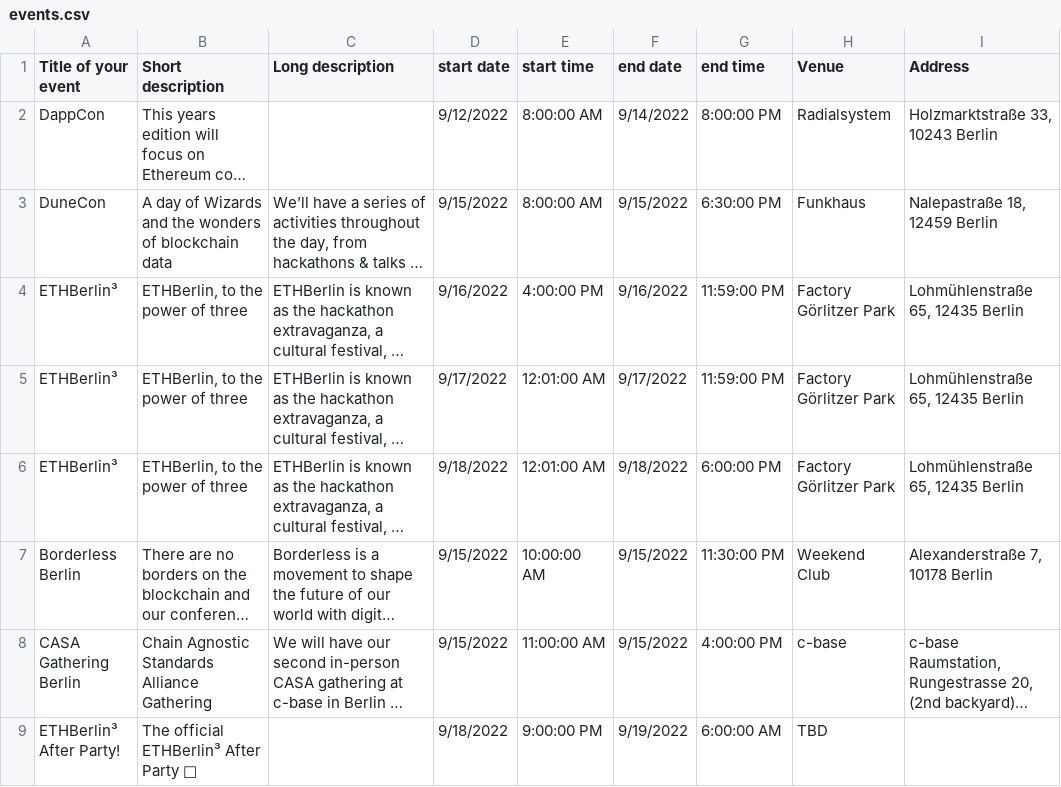
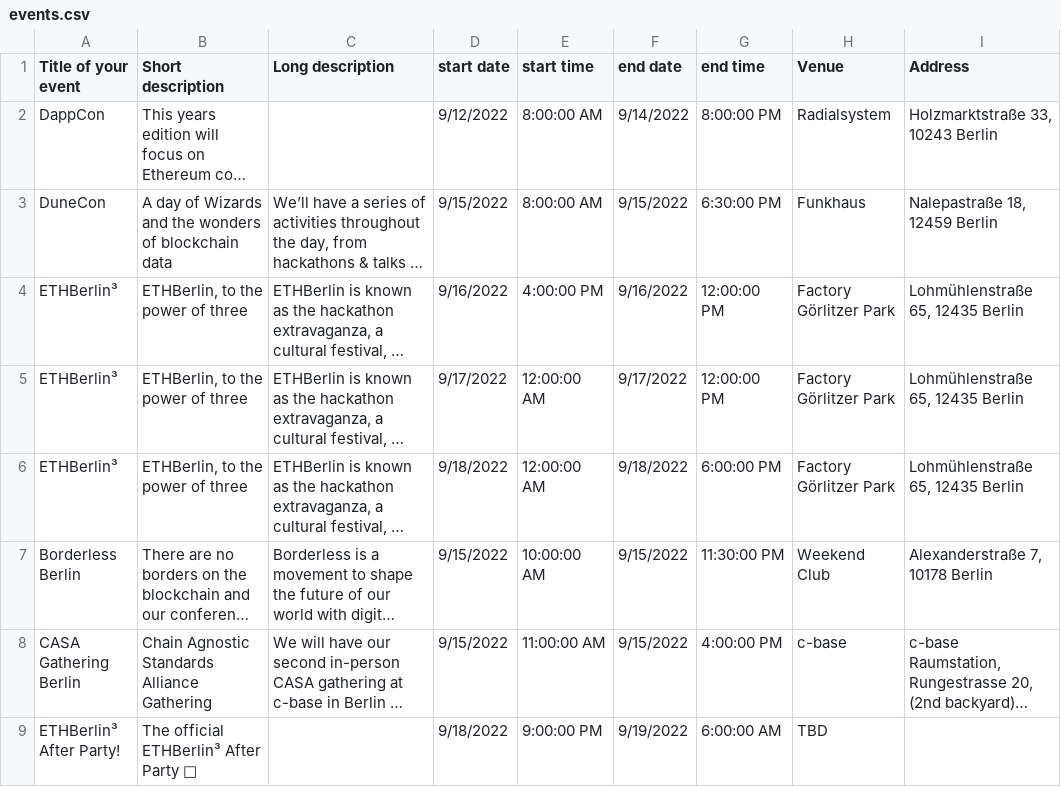
Before and after one commit to ligi/blockchainweek.berlin, a CSV file: events.csv, drawn as a sheet; only a part is shown; long unchanged cells end in …; the diff names each change by its address in the sheet, - before the commit and + after, or states it on an @@ line.

Commit message:
Add files via upload

```diff
--- a/events.csv
+++ b/events.csv
-G4:G5 (end time): 11:59:00 PM
+G4:G5 (end time): 12:00:00 PM
-E5:E6 (start time): 12:01:00 AM
+E5:E6 (start time): 12:00:00 AM
```
